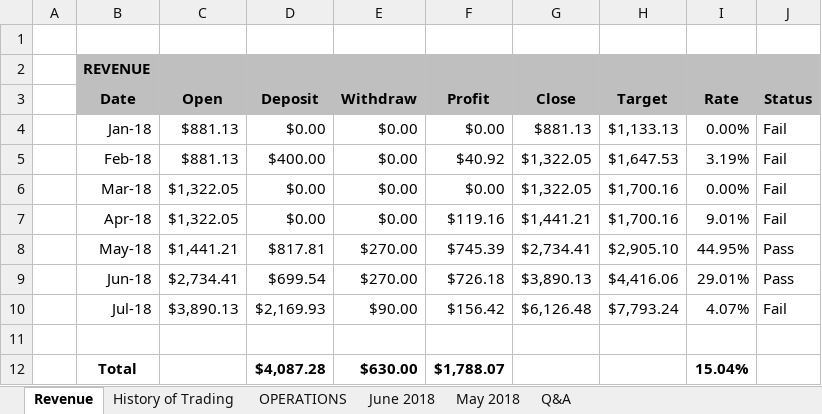
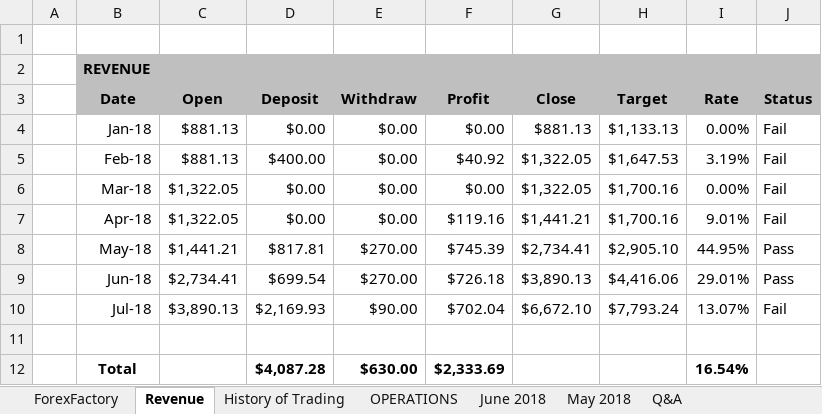
Before and after one commit to luongquoctay87/Documents, an Excel workbook: Monthly Statement.xlsx, sheet Revenue, drawn as a sheet; values as stored, in another font and other column widths than the file's, no borders; conditional formats not drawn; the diff names each change by its address in the sheet, - before the commit and + after, or states it on an @@ line.

```diff
--- a/Monthly Statement.xlsx (sheet Revenue)
+++ b/Monthly Statement.xlsx (sheet Revenue)
+sheet tab: ForexFactory
-F10 (Profit): $156.42
+F10 (Profit): $702.04
-G10 (Close): $6,126.48
+G10 (Close): $6,672.10
-I10 (Rate): 4.07%
+I10 (Rate): 13.07%
-F12 (Profit): $1,788.07
+F12 (Profit): $2,333.69
-I12 (Rate): 15.04%
+I12 (Rate): 16.54%
```
Also changed, not shown: sheet History of Trading, charts or pictures, Invest theory.xlsx.
